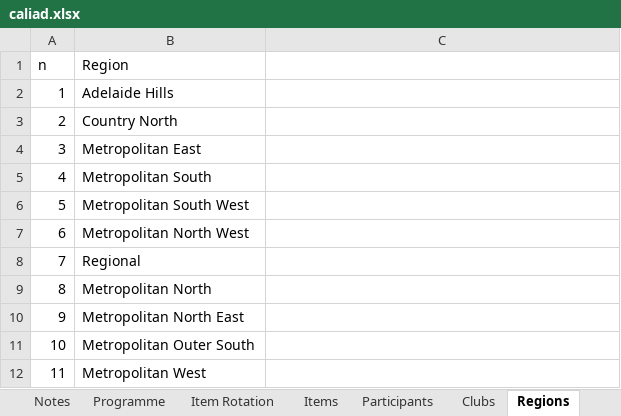
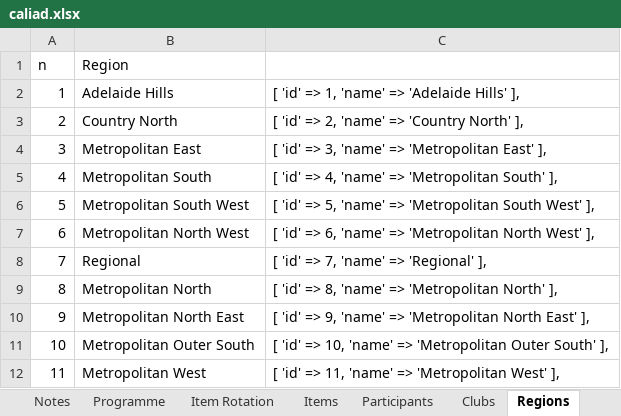
Before and after one commit to BrendanTWhite/Caliad, an Excel workbook: doco/caliad.xlsx, sheet Regions, drawn as a sheet; values as stored, in another font and other column widths than the file's, no borders; the diff names each change by its address in the sheet, - before the commit and + after, or states it on an @@ line.

```diff
--- a/doco/caliad.xlsx (sheet Regions)
+++ b/doco/caliad.xlsx (sheet Regions)
-C2: (empty)
+C2: [ 'id' => 1, 'name' => 'Adelaide Hills' ],
-C3: (empty)
+C3: [ 'id' => 2, 'name' => 'Country North' ],
-C4: (empty)
+C4: [ 'id' => 3, 'name' => 'Metropolitan East' ],
-C5: (empty)
+C5: [ 'id' => 4, 'name' => 'Metropolitan South' ],
-C6: (empty)
+C6: [ 'id' => 5, 'name' => 'Metropolitan South West' ],
-C7: (empty)
+C7: [ 'id' => 6, 'name' => 'Metropolitan North West' ],
-C8: (empty)
+C8: [ 'id' => 7, 'name' => 'Regional' ],
-C9: (empty)
+C9: [ 'id' => 8, 'name' => 'Metropolitan North' ],
-C10: (empty)
+C10: [ 'id' => 9, 'name' => 'Metropolitan North East' ],
-C11: (empty)
+C11: [ 'id' => 10, 'name' => 'Metropolitan Outer South' ],
-C12: (empty)
+C12: [ 'id' => 11, 'name' => 'Metropolitan West' ],
```
Also changed, not shown: sheet Age Groups, sheet Entities, sheet Clubs.
